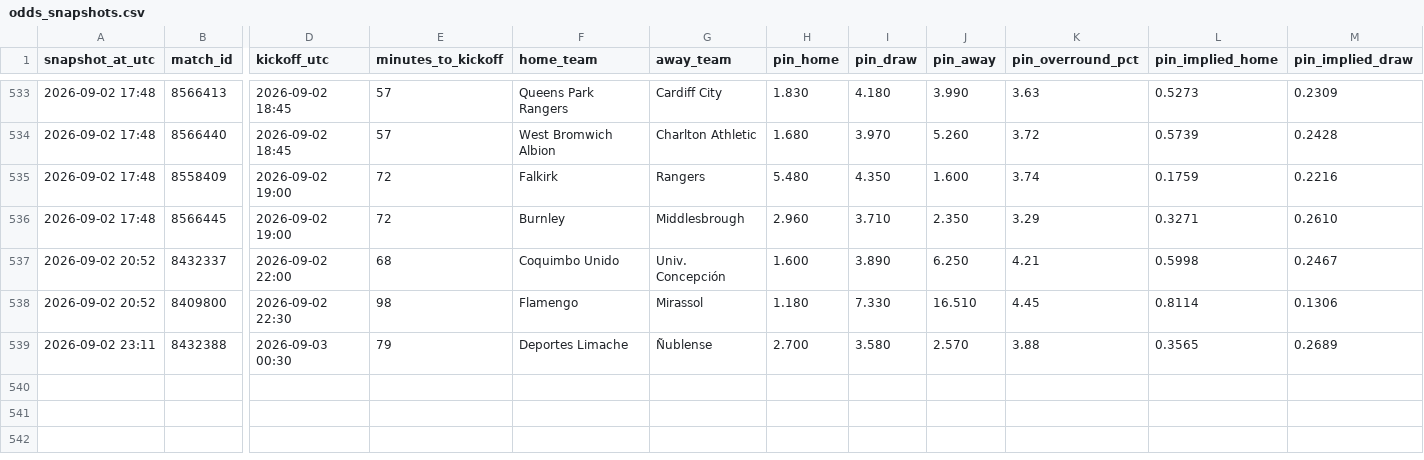
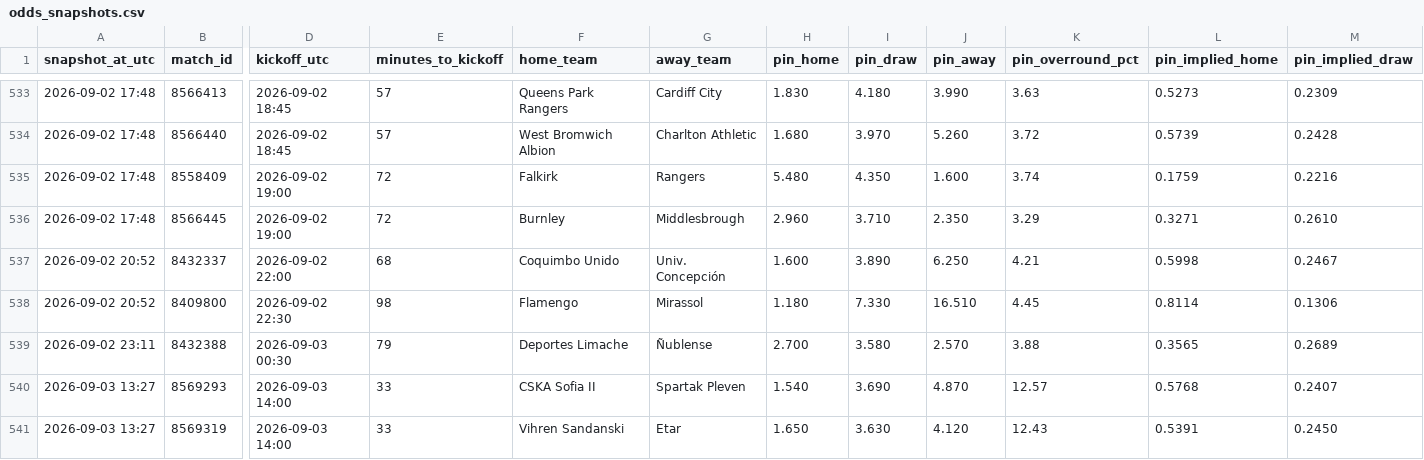
Before and after one commit to Bggantchev/betting-system, a CSV file: odds_snapshots.csv, drawn as a sheet; only a part is shown, gaps mark what is left out; rows hold the shown columns only; the diff names each change by its address in the sheet, - before the commit and + after, or states it on an @@ line.

```diff
--- a/odds_snapshots.csv
+++ b/odds_snapshots.csv
+row 540: 2026-09-03 13:27 | 8569293 | 2026-09-03 14:00 | 33 | CSKA Sofia II | Spartak Pleven | 1.540 | 3.690 | 4.870 | 12.57 | 0.5768 | 0.2407
+row 541: 2026-09-03 13:27 | 8569319 | 2026-09-03 14:00 | 33 | Vihren Sandanski | Etar | 1.650 | 3.630 | 4.120 | 12.43 | 0.5391 | 0.2450
```
